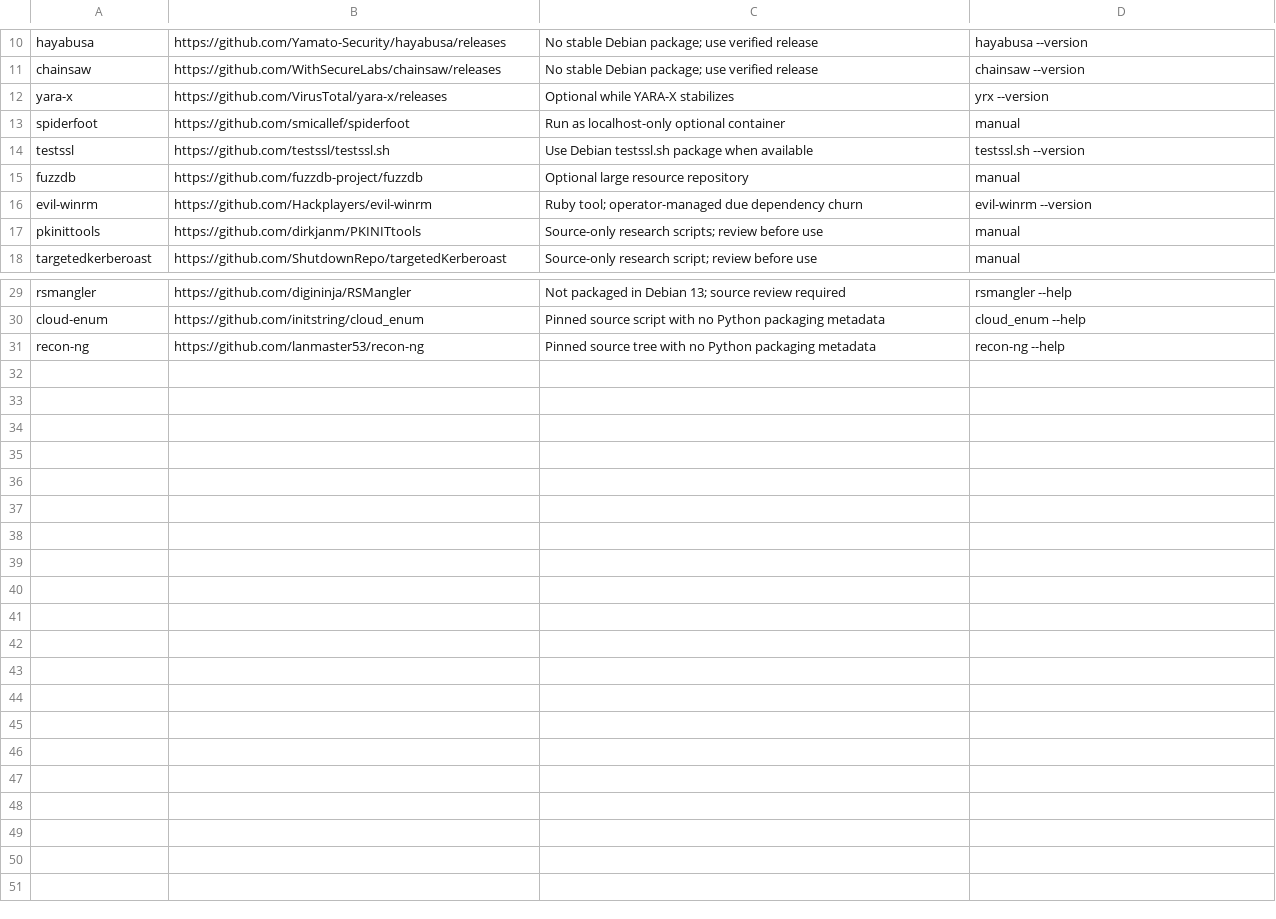
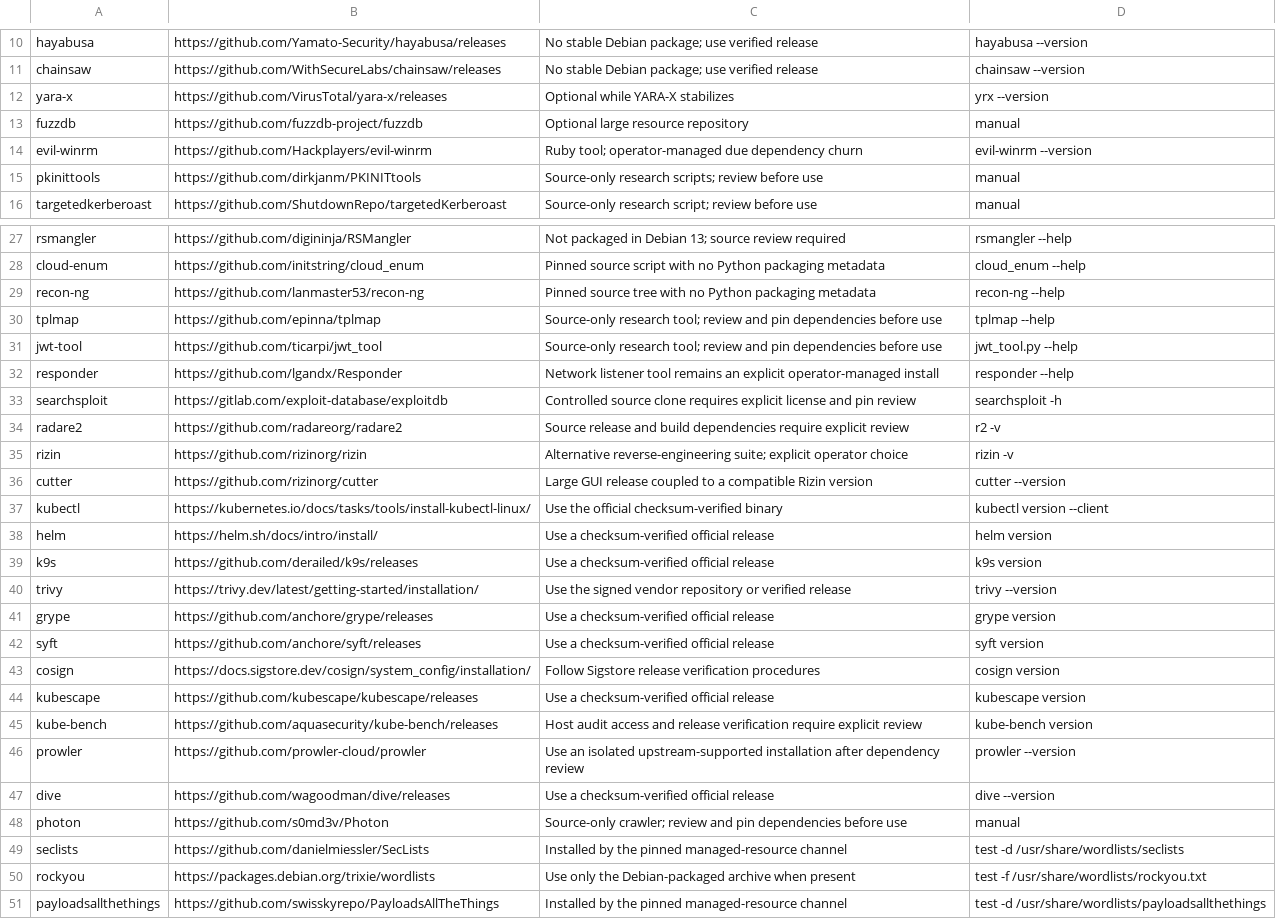
Before and after one commit to atoontoto/debian-offsec-bootstrap, a TSV file: manifests/manual-tools.tsv, drawn as a sheet; only a part is shown, gaps mark what is left out; removed rows and columns are numbered as before the commit, all else as after; the diff names each change by its address in the sheet, - before the commit and + after, or states it on an @@ line.

```diff
--- a/manifests/manual-tools.tsv
+++ b/manifests/manual-tools.tsv
-row 13: spiderfoot | https://github.com/smicallef/spiderfoot | Run as localhost-only optional container | manual
-row 14: testssl | https://github.com/testssl/testssl.sh | Use Debian testssl.sh package when available | testssl.sh --version
+row 30: tplmap | https://github.com/epinna/tplmap | Source-only research tool; review and pin dependencies before use | tplmap --help
+row 31: jwt-tool | https://github.com/ticarpi/jwt_tool | Source-only research tool; review and pin dependencies before use | jwt_tool.py --help
+row 32: responder | https://github.com/lgandx/Responder | Network listener tool remains an explicit operator-managed install | responder --help
+row 33: searchsploit | https://gitlab.com/exploit-database/exploitdb | Controlled source clone requires explicit license and pin review | searchsploit -h
+row 34: radare2 | https://github.com/radareorg/radare2 | Source release and build dependencies require explicit review | r2 -v
+row 35: rizin | https://github.com/rizinorg/rizin | Alternative reverse-engineering suite; explicit operator choice | rizin -v
+row 36: cutter | https://github.com/rizinorg/cutter | Large GUI release coupled to a compatible Rizin version | cutter --version
+row 37: kubectl | https://kubernetes.io/docs/tasks/tools/install-kubectl-linux/ | Use the official checksum-verified binary | kubectl version --client
+row 38: helm | https://helm.sh/docs/intro/install/ | Use a checksum-verified official release | helm version
+row 39: k9s | https://github.com/derailed/k9s/releases | Use a checksum-verified official release | k9s version
+row 40: trivy | https://trivy.dev/latest/getting-started/installation/ | Use the signed vendor repository or verified release | trivy --version
+row 41: grype | https://github.com/anchore/grype/releases | Use a checksum-verified official release | grype version
+row 42: syft | https://github.com/anchore/syft/releases | Use a checksum-verified official release | syft version
+row 43: cosign | https://docs.sigstore.dev/cosign/system_config/installation/ | Follow Sigstore release verification procedures | cosign version
+row 44: kubescape | https://github.com/kubescape/kubescape/releases | Use a checksum-verified official release | kubescape version
+row 45: kube-bench | https://github.com/aquasecurity/kube-bench/releases | Host audit access and release verification require explicit review | kube-bench version
+row 46: prowler | https://github.com/prowler-cloud/prowler | Use an isolated upstream-supported installation after dependency review | prowler --version
+row 47: dive | https://github.com/wagoodman/dive/releases | Use a checksum-verified official release | dive --version
+row 48: photon | https://github.com/s0md3v/Photon | Source-only crawler; review and pin dependencies before use | manual
+row 49: seclists | https://github.com/danielmiessler/SecLists | Installed by the pinned managed-resource channel | test -d /usr/share/wordlists/seclists
+row 50: rockyou | https://packages.debian.org/trixie/wordlists | Use only the Debian-packaged archive when present | test -f /usr/share/wordlists/rockyou.txt
+row 51: payloadsallthethings | https://github.com/swisskyrepo/PayloadsAllTheThings | Installed by the pinned managed-resource channel | test -d /usr/share/wordlists/payloadsallthethings
```
Also changed, not shown: 51 other files.
